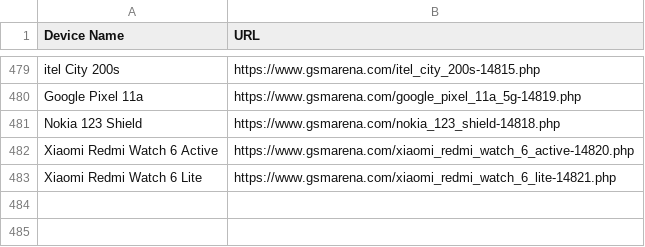
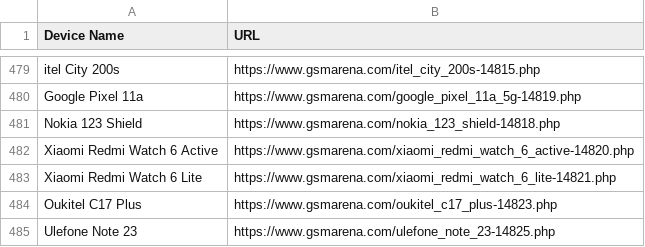
Before and after one commit to fahimpyto/ZuZu_autbot, a CSV file: scraped_devices.csv, drawn as a sheet; only a part is shown, gaps mark what is left out; the diff names each change by its address in the sheet, - before the commit and + after, or states it on an @@ line.

```diff
--- a/scraped_devices.csv
+++ b/scraped_devices.csv
+row 484: Oukitel C17 Plus | https://www.gsmarena.com/oukitel_c17_plus-14823.php
+row 485: Ulefone Note 23 | https://www.gsmarena.com/ulefone_note_23-14825.php
```
Also changed, not shown: 6 other files.
